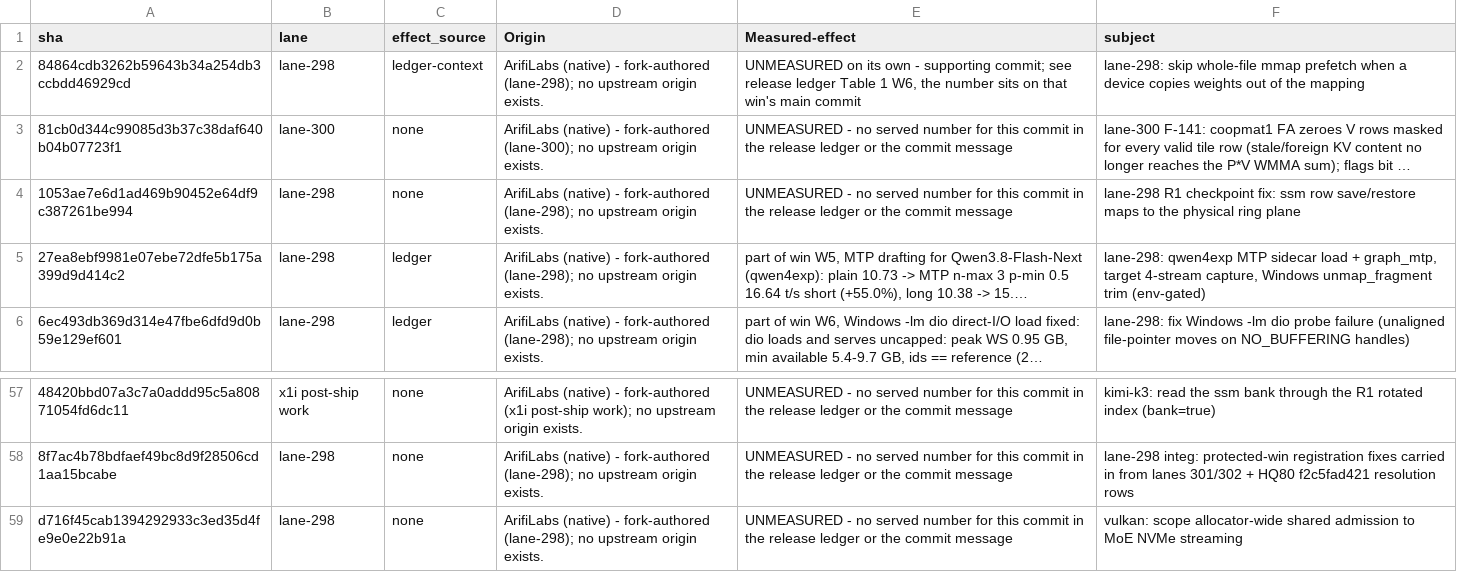
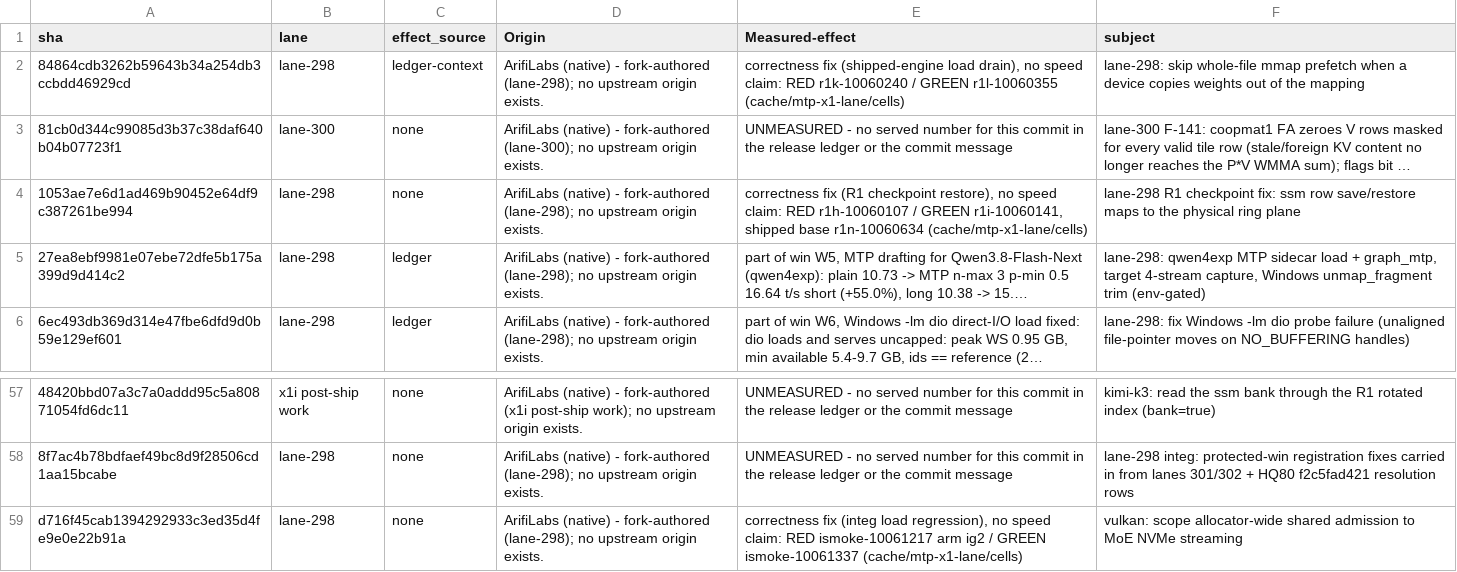
Before and after one commit to ArifiLabs/llama.cpp, a TSV file: tools/arifi-sync/x1i-reword/post-x1i-trailers.tsv, drawn as a sheet; only a part is shown, gaps mark what is left out; long unchanged cells end in …; the diff names each change by its address in the sheet, - before the commit and + after, or states it on an @@ line.

```diff
--- a/tools/arifi-sync/x1i-reword/post-x1i-trailers.tsv
+++ b/tools/arifi-sync/x1i-reword/post-x1i-trailers.tsv
-E2 (Measured-effect): UNMEASURED on its own - supporting commit; see release ledger Table 1 W6, the number sits on that win's main commit
+E2 (Measured-effect): correctness fix (shipped-engine load drain), no speed claim: RED r1k-10060240 / GREEN r1l-10060355 (cache/mtp-x1-lane/cells)
-E4 (Measured-effect): UNMEASURED - no served number for this commit in the release ledger or the commit message
+E4 (Measured-effect): correctness fix (R1 checkpoint restore), no speed claim: RED r1h-10060107 / GREEN r1i-10060141, shipped base r1n-10060634 (cache/mtp-x1-lane/cells)
-E59 (Measured-effect): UNMEASURED - no served number for this commit in the release ledger or the commit message
+E59 (Measured-effect): correctness fix (integ load regression), no speed claim: RED ismoke-10061217 arm ig2 / GREEN ismoke-10061337 (cache/mtp-x1-lane/cells)
```
Also changed, not shown: 1 other file.
